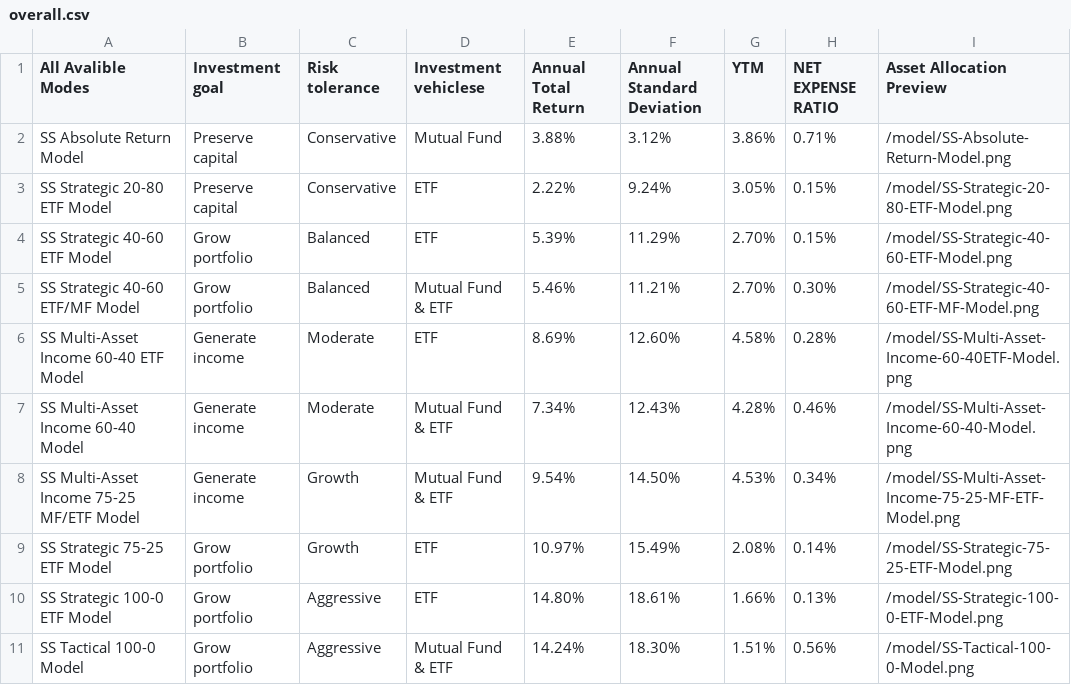
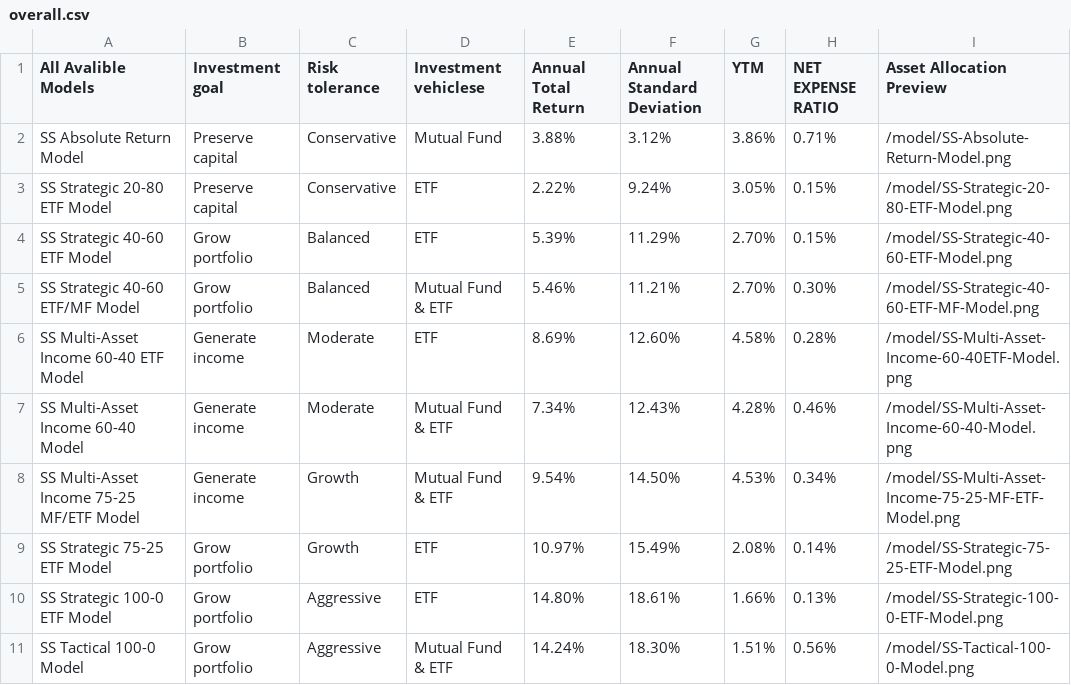
Before and after one commit to davexxx1214/gpt4-pdf-chatbot-langchain, a CSV file: docs/overall.csv, drawn as a sheet.

Commit message:
update model names

```diff
--- a/docs/overall.csv
+++ b/docs/overall.csv
@@ -1,2 +1,2 @@
-All Avalible Modes,Investment goal,Risk tolerance,Investment vehiclese,Annual Total Return,Annual Standard Deviation,YTM,NET EXPENSE RATIO,Asset Allocation Preview
+All Avalible Models,Investment goal,Risk tolerance,Investment vehiclese,Annual Total Return,Annual Standard Deviation,YTM,NET EXPENSE RATIO,Asset Allocation Preview
 SS Absolute Return Model, Preserve capital,Conservative,Mutual Fund,3.88%,3.12%,3.86%,0.71%,/model/SS-Absolute-Return-Model.png
```
Also changed, not shown: 1 other file.
